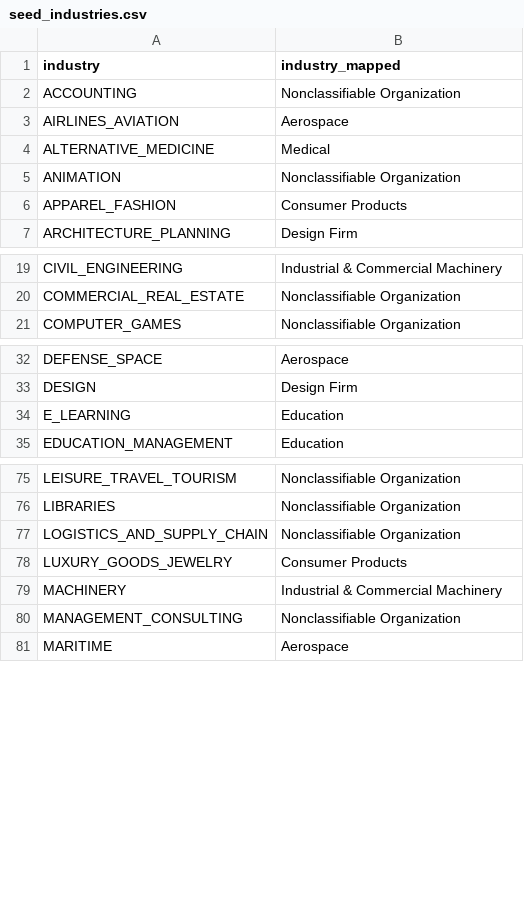
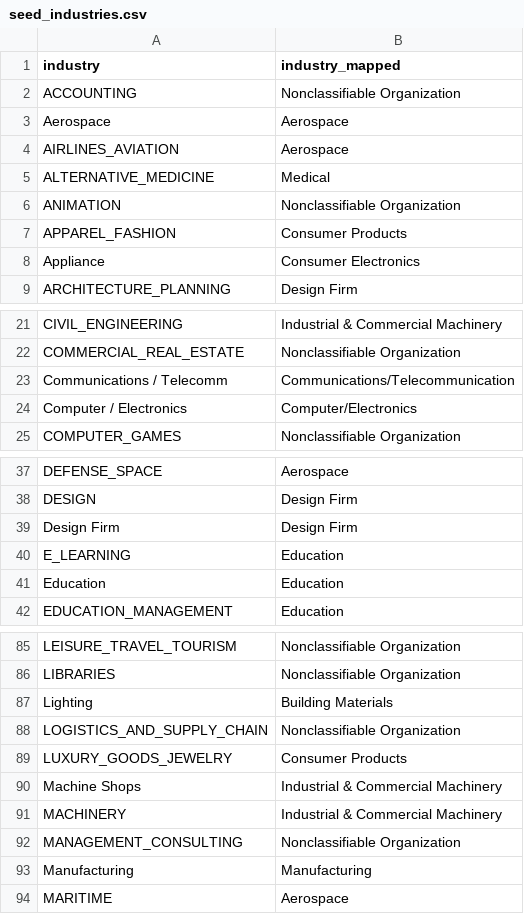
Before and after one commit to 3DHubs/dbt-core-network, a CSV file: seeds/seed_industries.csv, drawn as a sheet; only a part is shown, gaps mark what is left out; the diff covers the shown part only.

Commit message:
Update seed_industries.csv (#811)

```diff
--- a/seeds/seed_industries.csv
+++ b/seeds/seed_industries.csv
@@ -2,2 +2,3 @@ industry,industry_mapped
 ACCOUNTING,Nonclassifiable Organization
+Aerospace,Aerospace
 AIRLINES_AVIATION,Aerospace
@@ -6,2 +7,3 @@ ANIMATION,Nonclassifiable Organization
 APPAREL_FASHION,Consumer Products
+Appliance,Consumer Electronics
 ARCHITECTURE_PLANNING,Design Firm
@@ -20,2 +22,4 @@ CIVIL_ENGINEERING,Industrial & Commercial Machinery
 COMMERCIAL_REAL_ESTATE,Nonclassifiable Organization
+Communications / Telecomm,Communications/Telecommunication
+Computer / Electronics,Computer/Electronics
 COMPUTER_GAMES,Nonclassifiable Organization
@@ -33,3 +38,5 @@ DEFENSE_SPACE,Aerospace
 DESIGN,Design Firm
+Design Firm,Design Firm
 E_LEARNING,Education
+Education,Education
 EDUCATION_MANAGEMENT,Education
@@ -76,6 +86,9 @@ LEISURE_TRAVEL_TOURISM,Nonclassifiable Organization
 LIBRARIES,Nonclassifiable Organization
+Lighting,Building Materials
 LOGISTICS_AND_SUPPLY_CHAIN,Nonclassifiable Organization
 LUXURY_GOODS_JEWELRY,Consumer Products
+Machine Shops,Industrial & Commercial Machinery
 MACHINERY,Industrial & Commercial Machinery
 MANAGEMENT_CONSULTING,Nonclassifiable Organization
+Manufacturing,Manufacturing
 MARITIME,Aerospace
```
Also changed, not shown: 8 added rows elsewhere in this file.
